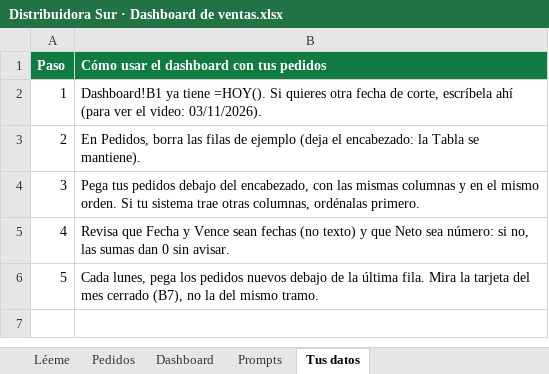
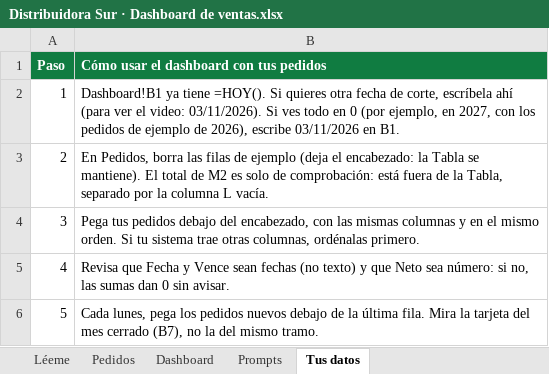
Before and after one commit to llalvarez-ok/nube, an Excel workbook: produccion/video03/plantilla/Distribuidora Sur · Dashboard de ventas.xlsx, sheet Tus datos, drawn as a sheet; values as stored, in another font and other column widths than the file's, no borders; the diff names each change by its address in the sheet, - before the commit and + after, or states it on an @@ line.

```diff
--- a/produccion/video03/plantilla/Distribuidora Sur · Dashboard de ventas.xlsx (sheet Tus datos)
+++ b/produccion/video03/plantilla/Distribuidora Sur · Dashboard de ventas.xlsx (sheet Tus datos)
-B2: …video: 03/11/2026).
+B2: …video: 03/11/2026). Si ves todo en 0 (por ejemplo, en 2027, con los pedidos de ejemplo de 2026), escribe 03/11/2026 en B1.
-B3: …se mantiene).
+B3: …se mantiene). El total de M2 es solo de comprobación: está fuera de la Tabla, separado por la columna L vacía.
```
Also changed, not shown: sheet Pedidos, 6 other files.
